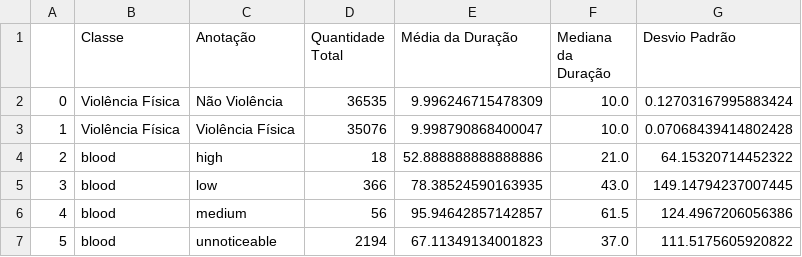
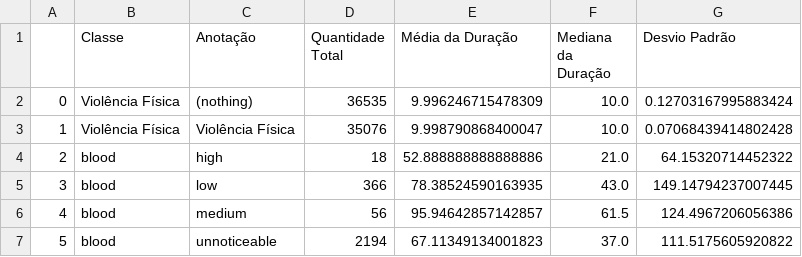
Before and after one commit to caleo-hub/violence-detection-acoustic-scenes, a CSV file: src/dataset_analysis/dataset_analysis.csv, drawn as a sheet; only a part is shown.

Commit message:
analysis update

```diff
--- a/src/dataset_analysis/dataset_analysis.csv
+++ b/src/dataset_analysis/dataset_analysis.csv
@@ -1,3 +1,3 @@
 ,Classe,Anotação,Quantidade Total,Média da Duração,Mediana da Duração,Desvio Padrão
-0,Violência Física,Não Violência,36535,9.996246715478309,10.0,0.12703167995883424
+0,Violência Física,(nothing),36535,9.996246715478309,10.0,0.12703167995883424
 1,Violência Física,Violência Física,35076,9.998790868400047,10.0,0.07068439414802428
```
Also changed, not shown: 1 other file.
